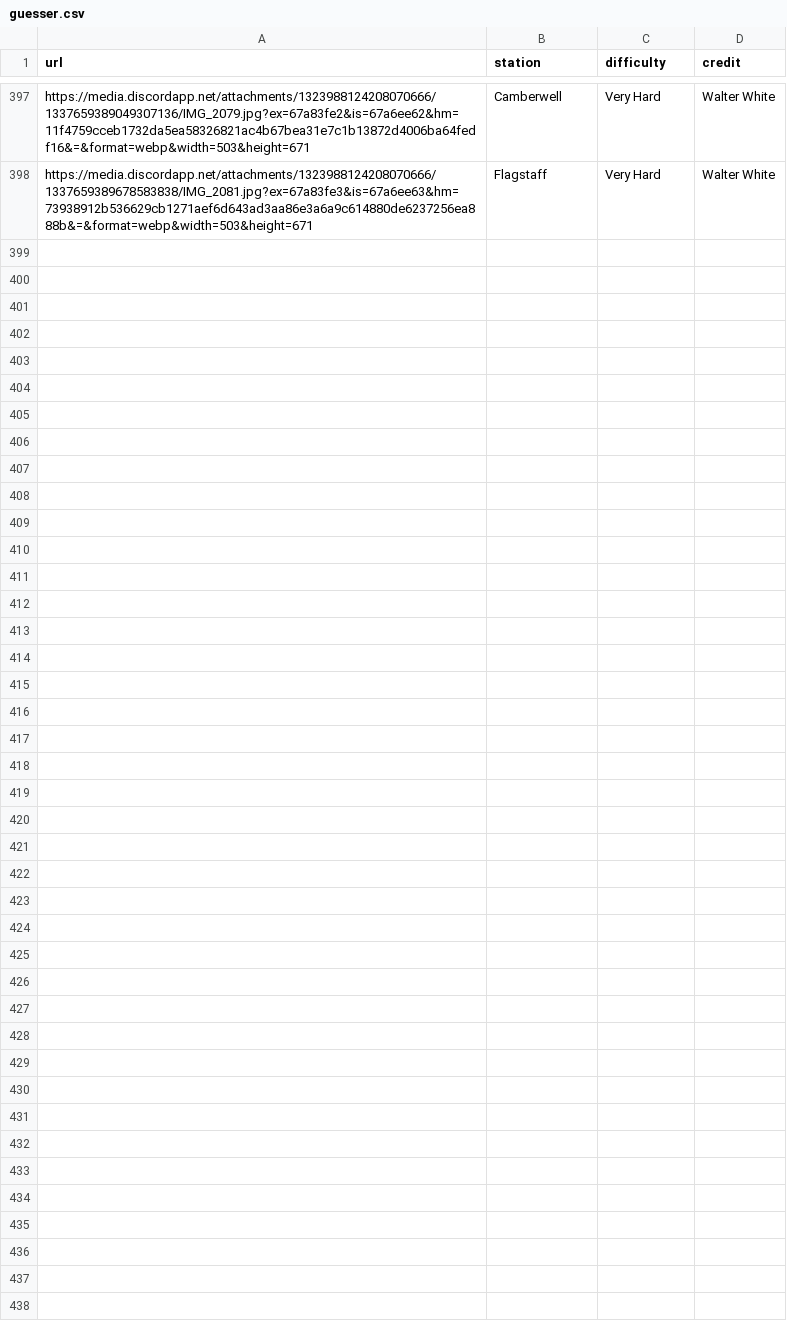
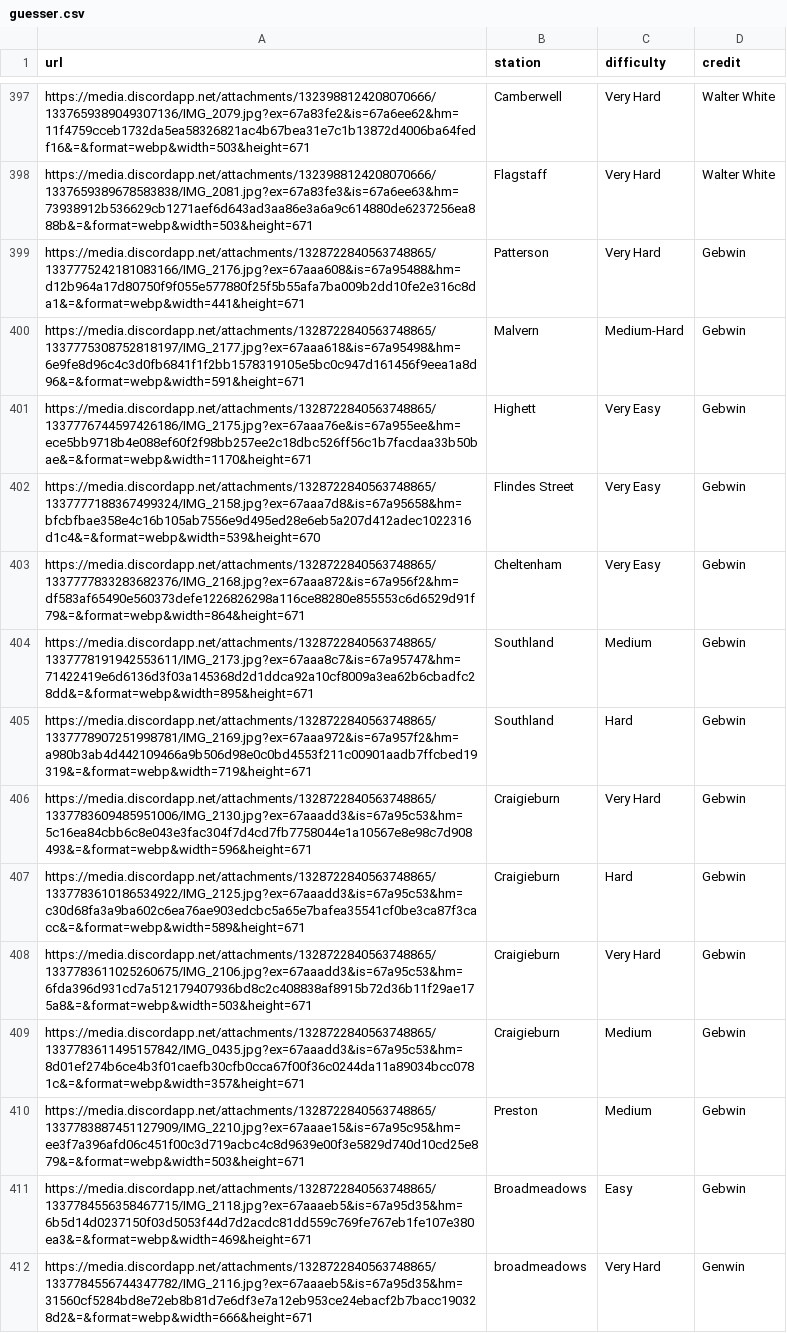
Before and after one commit to XM9G/railway-photos, a CSV file: botgames/guesser.csv, drawn as a sheet; only a part is shown, gaps mark what is left out.

Commit message:
new gursser image

```diff
--- a/botgames/guesser.csv
+++ b/botgames/guesser.csv
@@ -398 +398,15 @@ https://media.discordapp.net/attachments/1323988124208070666/1337659389049307136
 https://media.discordapp.net/attachments/1323988124208070666/1337659389678583838/IMG_2081.jpg?ex=67a83fe3&is=67a6ee63&hm=73938912b536629cb1271aef6d643ad3aa86e3a6a9c614880de6237256ea888b&=&format=webp&width=503&height=671,Flagstaff,Very Hard,Walter White
+https://media.discordapp.net/attachments/1328722840563748865/1337775242181083166/IMG_2176.jpg?ex=67aaa608&is=67a95488&hm=d12b964a17d80750f9f055e577880f25f5b55afa7ba009b2dd10fe2e316c8da1&=&format=webp&width=441&height=671,Patterson,Very Hard,Gebwin
+https://media.discordapp.net/attachments/1328722840563748865/1337775308752818197/IMG_2177.jpg?ex=67aaa618&is=67a95498&hm=6e9fe8d96c4c3d0fb6841f1f2bb1578319105e5bc0c947d161456f9eea1a8d96&=&format=webp&width=591&height=671,Malvern,Medium-Hard,Gebwin
+https://media.discordapp.net/attachments/1328722840563748865/1337776744597426186/IMG_2175.jpg?ex=67aaa76e&is=67a955ee&hm=ece5bb9718b4e088ef60f2f98bb257ee2c18dbc526ff56c1b7facdaa33b50bae&=&format=webp&width=1170&height=671,Highett,Very Easy,Gebwin
+https://media.discordapp.net/attachments/1328722840563748865/1337777188367499324/IMG_2158.jpg?ex=67aaa7d8&is=67a95658&hm=bfcbfbae358e4c16b105ab7556e9d495ed28e6eb5a207d412adec1022316d1c4&=&format=webp&width=539&height=670,Flindes Street,Very Easy,Gebwin
+https://media.discordapp.net/attachments/1328722840563748865/1337777833283682376/IMG_2168.jpg?ex=67aaa872&is=67a956f2&hm=df583af65490e560373defe1226826298a116ce88280e855553c6d6529d91f79&=&format=webp&width=864&height=671,Cheltenham,Very Easy,Gebwin
+https://media.discordapp.net/attachments/1328722840563748865/1337778191942553611/IMG_2173.jpg?ex=67aaa8c7&is=67a95747&hm=71422419e6d6136d3f03a145368d2d1ddca92a10cf8009a3ea62b6cbadfc28dd&=&format=webp&width=895&height=671,Southland,Medium,Gebwin
+https://media.discordapp.net/attachments/1328722840563748865/1337778907251998781/IMG_2169.jpg?ex=67aaa972&is=67a957f2&hm=a980b3ab4d442109466a9b506d98e0c0bd4553f211c00901aadb7ffcbed19319&=&format=webp&width=719&height=671,Southland,Hard,Gebwin
+https://media.discordapp.net/attachments/1328722840563748865/1337783609485951006/IMG_2130.jpg?ex=67aaadd3&is=67a95c53&hm=5c16ea84cbb6c8e043e3fac304f7d4cd7fb7758044e1a10567e8e98c7d908493&=&format=webp&width=596&height=671,Craigieburn,Very Hard,Gebwin
+https://media.discordapp.net/attachments/1328722840563748865/1337783610186534922/IMG_2125.jpg?ex=67aaadd3&is=67a95c53&hm=c30d68fa3a9ba602c6ea76ae903edcbc5a65e7bafea35541cf0be3ca87f3cacc&=&format=webp&width=589&height=671,Craigieburn,Hard,Gebwin
+https://media.discordapp.net/attachments/1328722840563748865/1337783611025260675/IMG_2106.jpg?ex=67aaadd3&is=67a95c53&hm=6fda396d931cd7a512179407936bd8c2c408838af8915b72d36b11f29ae175a8&=&format=webp&width=503&height=671,Craigieburn,Very Hard,Gebwin
+https://media.discordapp.net/attachments/1328722840563748865/1337783611495157842/IMG_0435.jpg?ex=67aaadd3&is=67a95c53&hm=8d01ef274b6ce4b3f01caefb30cfb0cca67f00f36c0244da11a89034bcc0781c&=&format=webp&width=357&height=671,Craigieburn,Medium,Gebwin
+https://media.discordapp.net/attachments/1328722840563748865/1337783887451127909/IMG_2210.jpg?ex=67aaae15&is=67a95c95&hm=ee3f7a396afd06c451f00c3d719acbc4c8d9639e00f3e5829d740d10cd25e879&=&format=webp&width=503&height=671,Preston,Medium,Gebwin
+https://media.discordapp.net/attachments/1328722840563748865/1337784556358467715/IMG_2118.jpg?ex=67aaaeb5&is=67a95d35&hm=6b5d14d0237150f03d5053f44d7d2acdc81dd559c769fe767eb1fe107e380ea3&=&format=webp&width=469&height=671,Broadmeadows,Easy,Gebwin
+https://media.discordapp.net/attachments/1328722840563748865/1337784556744347782/IMG_2116.jpg?ex=67aaaeb5&is=67a95d35&hm=31560cf5284bd8e72eb8b81d7e6df3e7a12eb953ce24ebacf2b7bacc190328d2&=&format=webp&width=666&height=671,broadmeadows,Very Hard,Genwin
```
